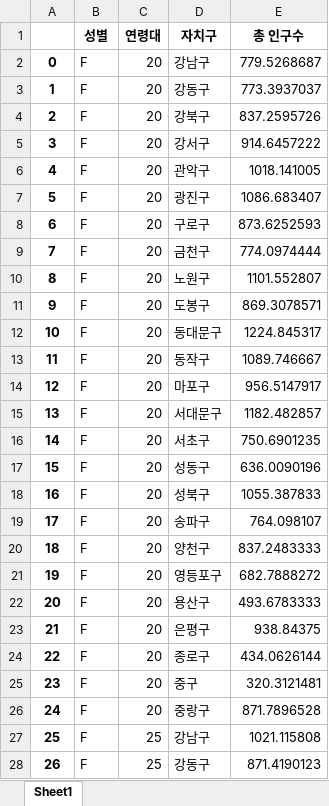
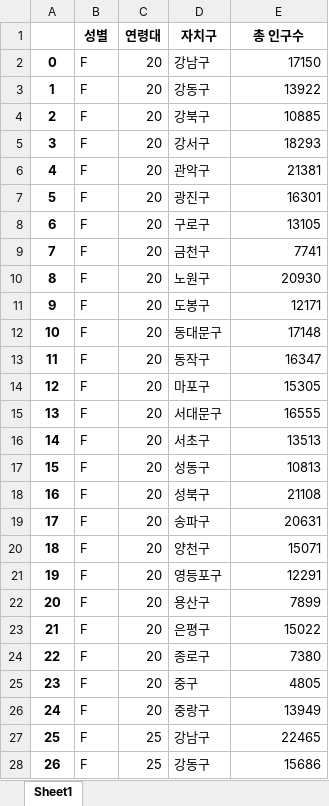
Before and after one commit to hw1004/Data-Semi-project, an Excel workbook: project/age_most_region_notmerged.xlsx, sheet Sheet1, drawn as a sheet; only a part is shown; values as stored, in another font and other column widths than the file's, no borders; the diff covers the shown part only; the diff names each change by its address in the sheet, - before the commit and + after, or states it on an @@ line.

```diff
--- a/project/age_most_region_notmerged.xlsx (sheet Sheet1)
+++ b/project/age_most_region_notmerged.xlsx (sheet Sheet1)
-E2 (총 인구수): 779.5268687
+E2 (총 인구수): 17150
-E3 (총 인구수): 773.3937037
+E3 (총 인구수): 13922
-E4 (총 인구수): 837.2595726
+E4 (총 인구수): 10885
-E5 (총 인구수): 914.6457222
+E5 (총 인구수): 18293
-E6 (총 인구수): 1018.141005
+E6 (총 인구수): 21381
-E7 (총 인구수): 1086.683407
+E7 (총 인구수): 16301
-E8 (총 인구수): 873.6252593
+E8 (총 인구수): 13105
-E9 (총 인구수): 774.0974444
+E9 (총 인구수): 7741
-E10 (총 인구수): 1101.552807
+E10 (총 인구수): 20930
-E11 (총 인구수): 869.3078571
+E11 (총 인구수): 12171
-E12 (총 인구수): 1224.845317
+E12 (총 인구수): 17148
-E13 (총 인구수): 1089.746667
+E13 (총 인구수): 16347
-E14 (총 인구수): 956.5147917
+E14 (총 인구수): 15305
-E15 (총 인구수): 1182.482857
+E15 (총 인구수): 16555
-E16 (총 인구수): 750.6901235
+E16 (총 인구수): 13513
-E17 (총 인구수): 636.0090196
+E17 (총 인구수): 10813
-E18 (총 인구수): 1055.387833
+E18 (총 인구수): 21108
-E19 (총 인구수): 764.098107
+E19 (총 인구수): 20631
-E20 (총 인구수): 837.2483333
+E20 (총 인구수): 15071
-E21 (총 인구수): 682.7888272
+E21 (총 인구수): 12291
-E22 (총 인구수): 493.6783333
+E22 (총 인구수): 7899
-E23 (총 인구수): 938.84375
+E23 (총 인구수): 15022
-E24 (총 인구수): 434.0626144
+E24 (총 인구수): 7380
-E25 (총 인구수): 320.3121481
+E25 (총 인구수): 4805
-E26 (총 인구수): 871.7896528
+E26 (총 인구수): 13949
-E27 (총 인구수): 1021.115808
+E27 (총 인구수): 22465
-E28 (총 인구수): 871.4190123
+E28 (총 인구수): 15686
```
Also changed, not shown: 573 edited cells elsewhere in this sheet, project/age_10.xlsx, project/age_most_region.xlsx, 15 other files.
